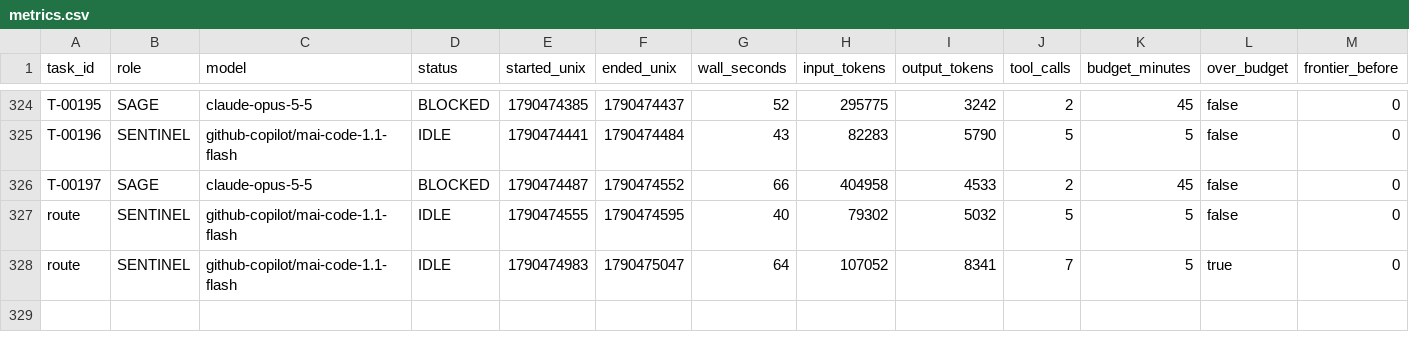
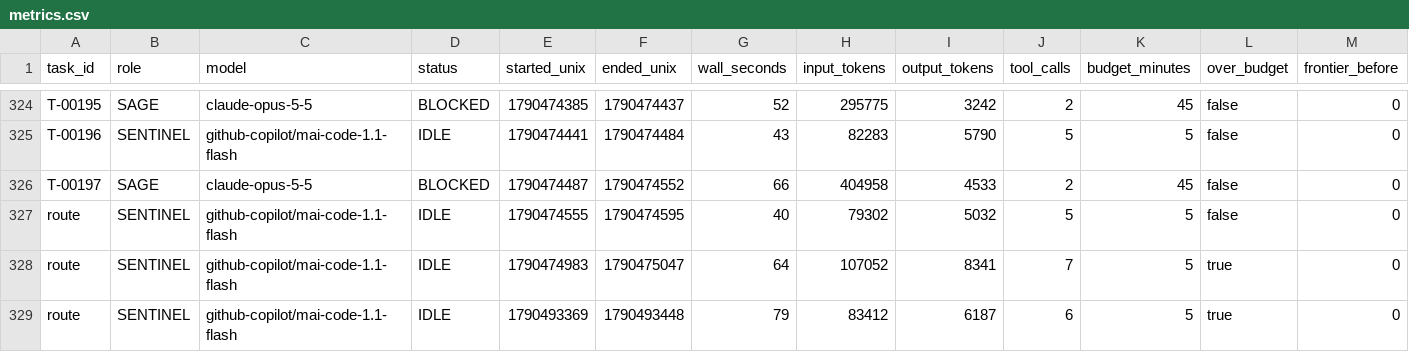
Before and after one commit to 4SAnalyticsnModelling/ecosys-modernization, a CSV file: .agent/metrics.csv, drawn as a sheet; only a part is shown, gaps mark what is left out; rows hold the shown columns only; the diff names each change by its address in the sheet, - before the commit and + after, or states it on an @@ line.

Commit message:
swarm: IDLE
Automated cycle commit by swarm_wrapper.py (decision D8). 6 path(s).

```diff
--- a/.agent/metrics.csv
+++ b/.agent/metrics.csv
+row 329: route | SENTINEL | github-copilot/mai-code-1.1-flash | IDLE | 1790493369 | 1790493448 | 79 | 83412 | 6187 | 6 | 5 | true | 0
```
Also changed, not shown: 5 other files.
